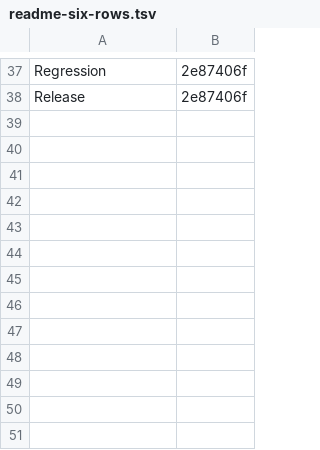
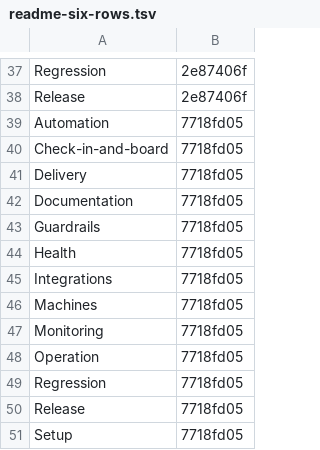
Before and after one commit to Charlie-org146/agent-workflow-template, a TSV file: .loop/kept/readme-six-rows.tsv, drawn as a sheet; only a part is shown, gaps mark what is left out; the diff names each change by its address in the sheet, - before the commit and + after, or states it on an @@ line.

Commit message:
Kept: readme-six-rows

```diff
--- a/.loop/kept/readme-six-rows.tsv
+++ b/.loop/kept/readme-six-rows.tsv
+row 39: Automation | 7718fd05
+row 40: Check-in-and-board | 7718fd05
+row 41: Delivery | 7718fd05
+row 42: Documentation | 7718fd05
+row 43: Guardrails | 7718fd05
+row 44: Health | 7718fd05
+row 45: Integrations | 7718fd05
+row 46: Machines | 7718fd05
+row 47: Monitoring | 7718fd05
+row 48: Operation | 7718fd05
+row 49: Regression | 7718fd05
+row 50: Release | 7718fd05
+row 51: Setup | 7718fd05
```
